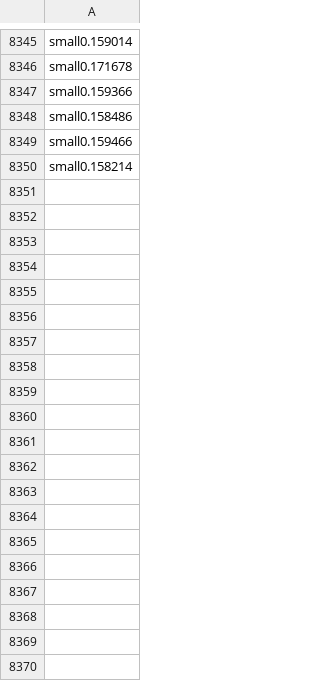
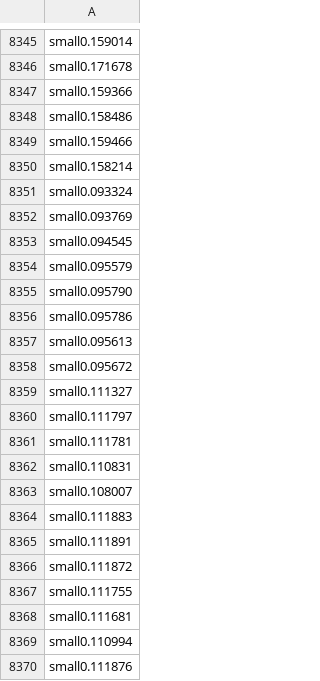
Before and after one commit to DonalHowe/FYP_Pathfinding, a CSV file: code/fyp/fyp/DstarTime.csv, drawn as a sheet; only a part is shown, gaps mark what is left out; the diff covers the shown part only.

```diff
--- a/code/fyp/fyp/DstarTime.csv
+++ b/code/fyp/fyp/DstarTime.csv
@@ -8350 +8350,21 @@ small0.159466
 small0.158214
+small0.093324
+small0.093769
+small0.094545
+small0.095579
+small0.095790
+small0.095786
+small0.095613
+small0.095672
+small0.111327
+small0.111797
+small0.111781
+small0.110831
+small0.108007
+small0.111883
+small0.111891
+small0.111872
+small0.111755
+small0.111681
+small0.110994
+small0.111876
```
Also changed, not shown: 177 added rows elsewhere in this file, code/fyp/fyp/AstarTimeLarge.csv, code/fyp/fyp/DepthSmall.csv, 21 other files.
